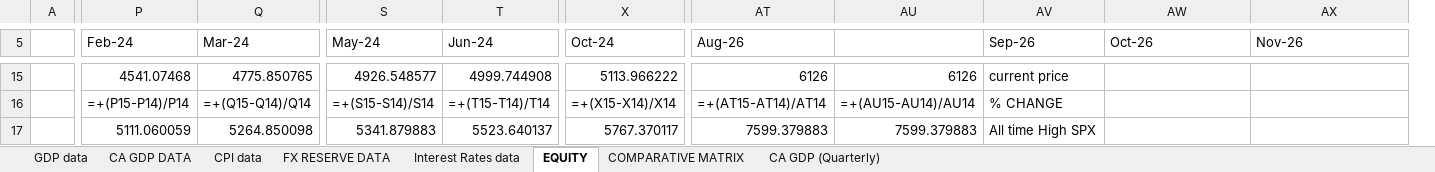
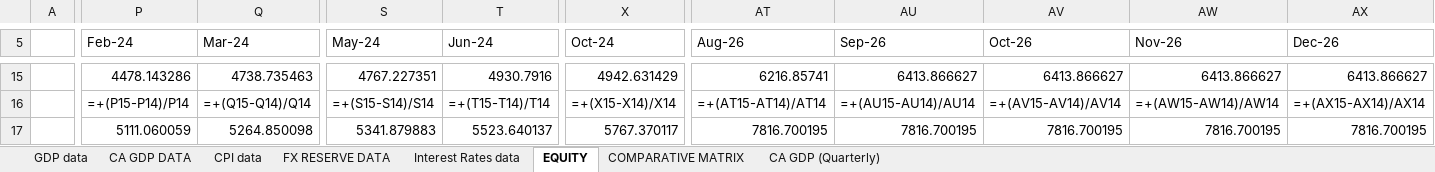
Before and after one commit to KaidAkram/FOREX, an Excel workbook: EXCEL8EXAMPLE.xlsx, sheet EQUITY, drawn as a sheet; only a part is shown, gaps mark what is left out; values as stored, in another font and other column widths than the file's, no cell formats; formulas without a stored value are shown as written; charts and pictures not drawn; removed rows and columns are numbered as before the commit, all else as after; the diff covers the shown part only; the diff names each change by its address in the sheet, - before the commit and + after, or states it on an @@ line.

Commit message:
Fix Equity Indicator: implement 3-step synthetic pair index formula per Equity Indicator specification, update Excel, DB, frontend, scrapers, and verify 100% math parity

```diff
--- a/EXCEL8EXAMPLE.xlsx (sheet EQUITY)
+++ b/EXCEL8EXAMPLE.xlsx (sheet EQUITY)
-column AV (Sep-26), rows 15-17: current price | % CHANGE | All time High SPX
+column AX (Dec-26), rows 15-17: 6413.866627 | =+(AX15-AX14)/AX14 | 7816.700195
-AU5: (empty)
+AU5: Sep-26
-P15 (Feb-24): 4541.07468
+P15 (Feb-24): 4478.143286
-Q15 (Mar-24): 4775.850765
+Q15 (Mar-24): 4738.735463
-S15 (May-24): 4926.548577
+S15 (May-24): 4767.227351
-T15 (Jun-24): 4999.744908
+T15 (Jun-24): 4930.7916
-X15 (Oct-24): 5113.966222
+X15 (Oct-24): 4942.631429
-AT15 (Aug-26): 6126
+AT15 (Aug-26): 6216.85741
-AU15 (Sep-26): 6126
+AU15 (Sep-26): 6413.866627
-AV15 (Oct-26): (empty)
+AV15 (Oct-26): 6413.866627
-AW15 (Nov-26): (empty)
+AW15 (Nov-26): 6413.866627
-AV16 (Oct-26): (empty)
+AV16 (Oct-26): =+(AV15-AV14)/AV14
-AW16 (Nov-26): (empty)
+AW16 (Nov-26): =+(AW15-AW14)/AW14
-AT17 (Aug-26): 7599.379883
+AT17 (Aug-26): 7816.700195
-AU17 (Sep-26): 7599.379883
+AU17 (Sep-26): 7816.700195
-AV17 (Oct-26): (empty)
+AV17 (Oct-26): 7816.700195
-AW17 (Nov-26): (empty)
+AW17 (Nov-26): 7816.700195
```
Also changed, not shown: 1649 edited cells elsewhere in this sheet, sheet COMPARATIVE MATRIX, cell formats, 12 other files.
